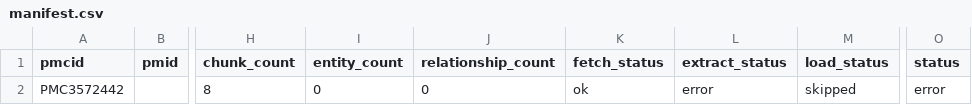
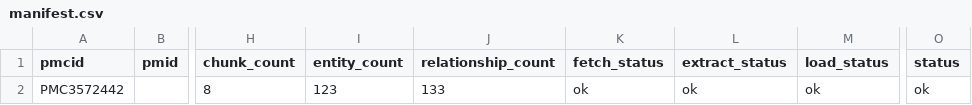
Before and after one commit to anthonylitwin/med-graph-rag, a CSV file: data/source_documents/pmc_v001/manifest.csv, drawn as a sheet; only a part is shown, gaps mark what is left out; the diff names each change by its address in the sheet, - before the commit and + after, or states it on an @@ line.

```diff
--- a/data/source_documents/pmc_v001/manifest.csv
+++ b/data/source_documents/pmc_v001/manifest.csv
-I2 (entity_count): 0
+I2 (entity_count): 123
-J2 (relationship_count): 0
+J2 (relationship_count): 133
-L2 (extract_status): error
+L2 (extract_status): ok
-M2 (load_status): skipped
+M2 (load_status): ok
-O2 (status): error
+O2 (status): ok
```
Also changed, not shown: 3 other files.
